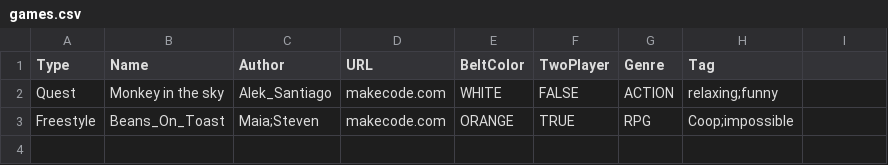
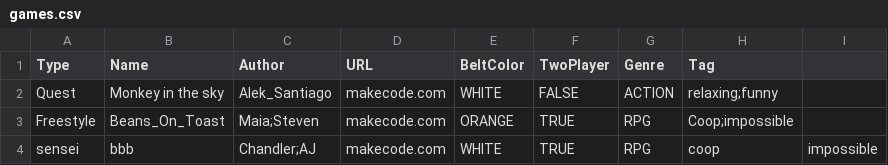
Before and after one commit to AlekVSantiago/CodeNinjasOV_arcade, a CSV file: out/production/CodeNinjasOV_arcade/games.csv, drawn as a sheet; the diff names each change by its address in the sheet, - before the commit and + after, or states it on an @@ line.

```diff
--- a/out/production/CodeNinjasOV_arcade/games.csv
+++ b/out/production/CodeNinjasOV_arcade/games.csv
+row 4: sensei | bbb | Chandler;AJ | makecode.com | WHITE | TRUE | RPG | coop | impossible
```
Also changed, not shown: 8 other files.
